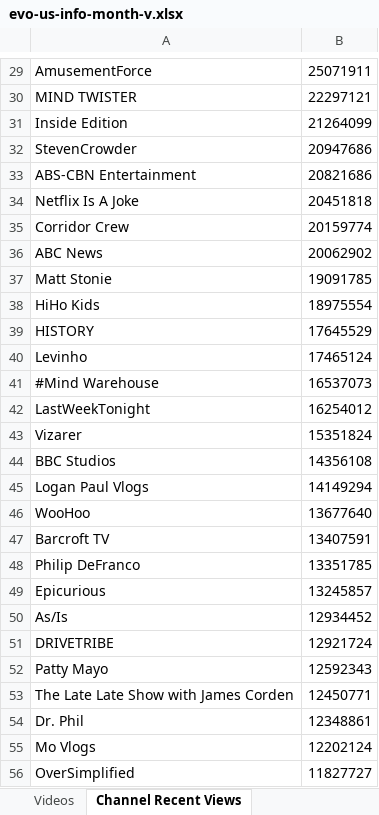
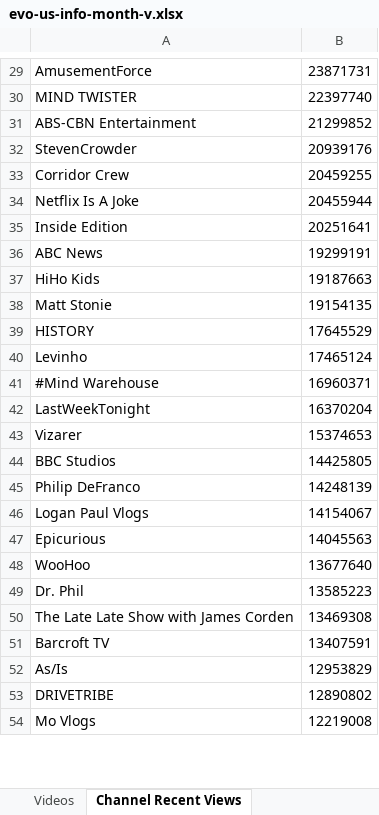
Before and after one commit to pnbt/youtube-transparency, an Excel workbook: app/assets/data/info/evo-us-info-month-v.xlsx, sheet Channel Recent Views, drawn as a sheet; only a part is shown, gaps mark what is left out; values as stored, in another font and other column widths than the file's, no borders; removed rows and columns are numbered as before the commit, all else as after; the diff covers the shown part only; the diff names each change by its address in the sheet, - before the commit and + after, or states it on an @@ line.

```diff
--- a/app/assets/data/info/evo-us-info-month-v.xlsx (sheet Channel Recent Views)
+++ b/app/assets/data/info/evo-us-info-month-v.xlsx (sheet Channel Recent Views)
-B29: 25071911
+B29: 23871731
-B30: 22297121
+B30: 22397740
-row 31: Inside Edition | 21264099
-row 32: StevenCrowder | 20947686
-B31: 20821686
+B31: 21299852
-row 34: Netflix Is A Joke | 20451818
+row 32: StevenCrowder | 20939176
-B33: 20159774
+B33: 20459255
+row 34: Netflix Is A Joke | 20455944
+row 35: Inside Edition | 20251641
-B36: 20062902
+B36: 19299191
-row 37: Matt Stonie | 19091785
-B37: 18975554
+B37: 19187663
+row 38: Matt Stonie | 19154135
-B41: 16537073
+B41: 16960371
-B42: 16254012
+B42: 16370204
-B43: 15351824
+B43: 15374653
-B44: 14356108
+B44: 14425805
+row 45: Philip DeFranco | 14248139
-B46: 14149294
+B46: 14154067
+row 47: Epicurious | 14045563
+row 49: Dr. Phil | 13585223
+row 50: The Late Late Show with James Corden | 13469308
-row 48: Philip DeFranco | 13351785
-row 49: Epicurious | 13245857
-B52: 12934452
+B52: 12953829
-B53: 12921724
+B53: 12890802
-row 52: Patty Mayo | 12592343
-row 53: The Late Late Show with James Corden | 12450771
-row 54: Dr. Phil | 12348861
-B54: 12202124
+B54: 12219008
-row 56: OverSimplified | 11827727
```
Also changed, not shown: 313 added rows, 330 removed rows and 141 edited cells elsewhere in this sheet, sheet Videos, app/assets/data/info/evo-us-info-3days-r.xlsx, app/assets/data/info/evo-us-info-3days-v.xlsx, 15 other files.
